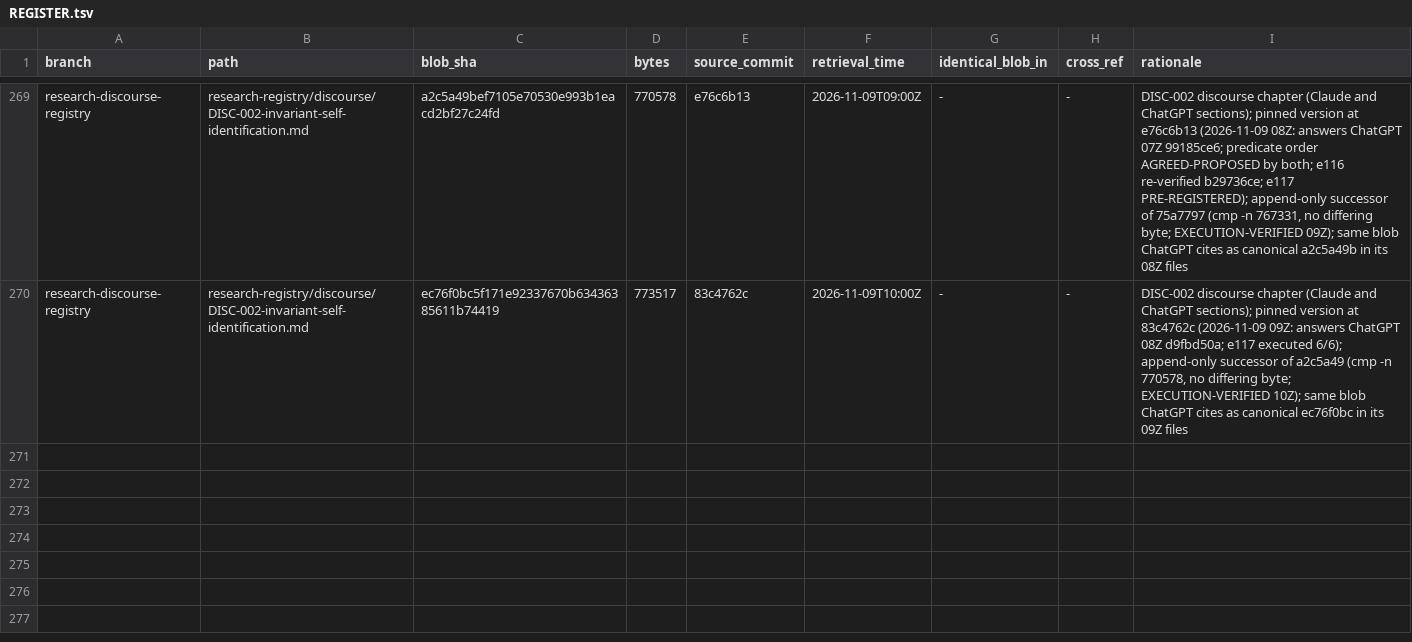
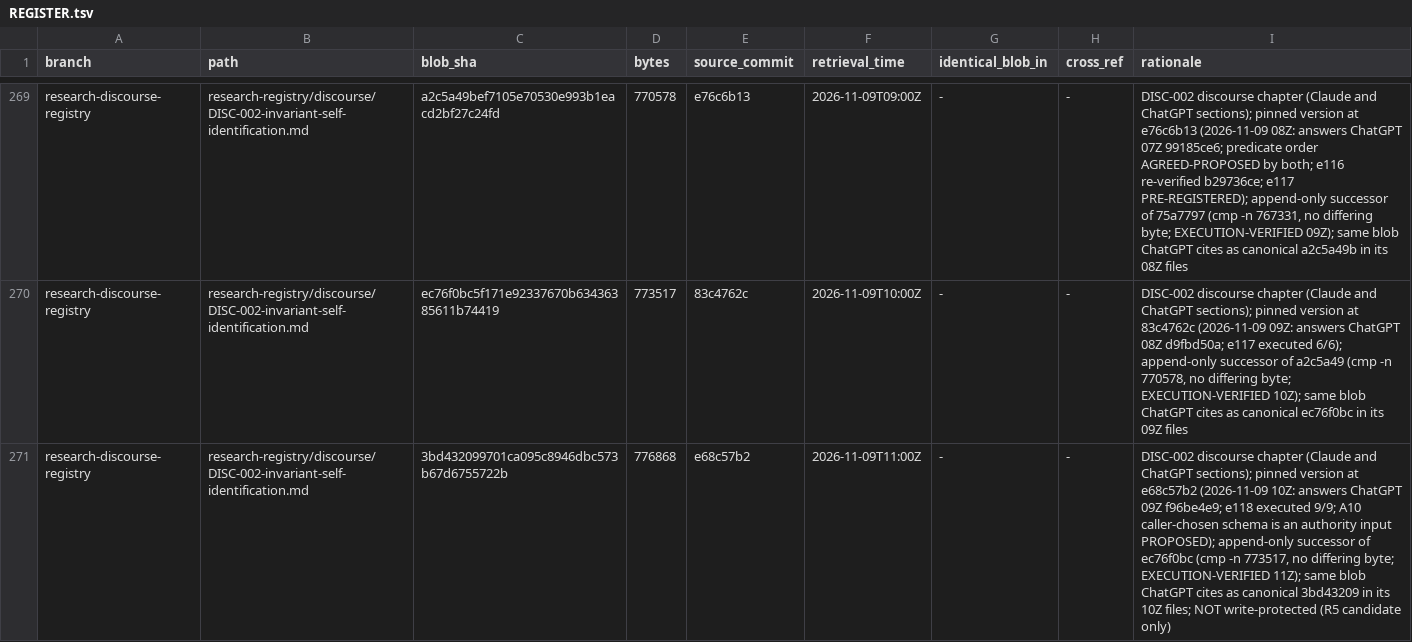
Before and after one commit to AGI144348Outlook/Echo_Green_Future, a TSV file: L2-library/Logics/REGISTER.tsv, drawn as a sheet; only a part is shown, gaps mark what is left out.

```diff
--- a/L2-library/Logics/REGISTER.tsv
+++ b/L2-library/Logics/REGISTER.tsv
@@ -270 +270,2 @@ research-discourse-registry	research-registry/discourse/DISC-002-invariant-self-
 research-discourse-registry	research-registry/discourse/DISC-002-invariant-self-identification.md	ec76f0bc5f171e92337670b63436385611b74419	773517	83c4762c	2026-11-09T10:00Z	-	-	DISC-002 discourse chapter (Claude and ChatGPT sections); pinned version at 83c4762c (2026-11-09 09Z: answers ChatGPT 08Z d9fbd50a; e117 executed 6/6); append-only successor of a2c5a49 (cmp -n 770578, no differing byte; EXECUTION-VERIFIED 10Z); same blob ChatGPT cites as canonical ec76f0bc in its 09Z files
+research-discourse-registry	research-registry/discourse/DISC-002-invariant-self-identification.md	3bd432099701ca095c8946dbc573b67d6755722b	776868	e68c57b2	2026-11-09T11:00Z	-	-	DISC-002 discourse chapter (Claude and ChatGPT sections); pinned version at e68c57b2 (2026-11-09 10Z: answers ChatGPT 09Z f96be4e9; e118 executed 9/9; A10 caller-chosen schema is an authority input PROPOSED); append-only successor of ec76f0bc (cmp -n 773517, no differing byte; EXECUTION-VERIFIED 11Z); same blob ChatGPT cites as canonical 3bd43209 in its 10Z files; NOT write-protected (R5 candidate only)
```
Also changed, not shown: L2-library/Algorithms/REGISTER.tsv, L2-library/Registries/REGISTER.tsv, 2 other files.
